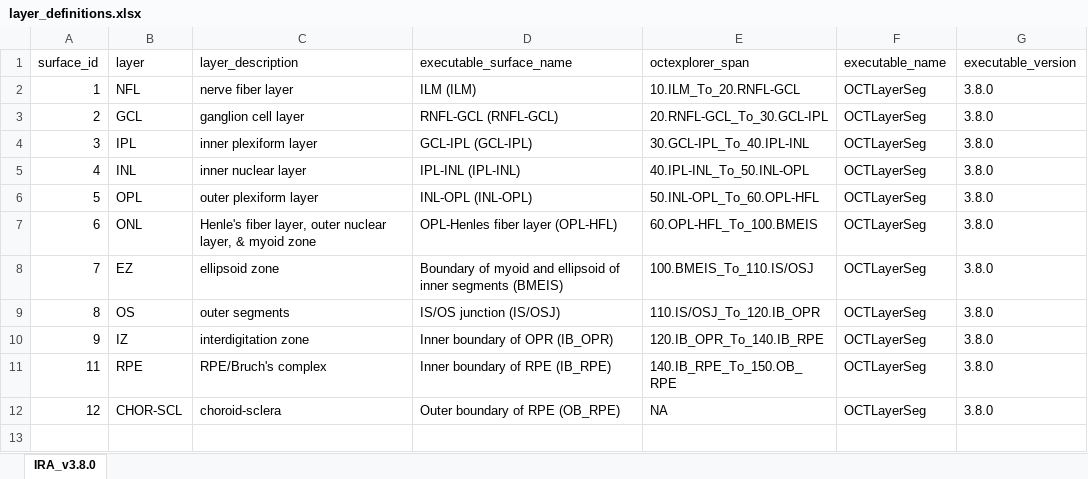
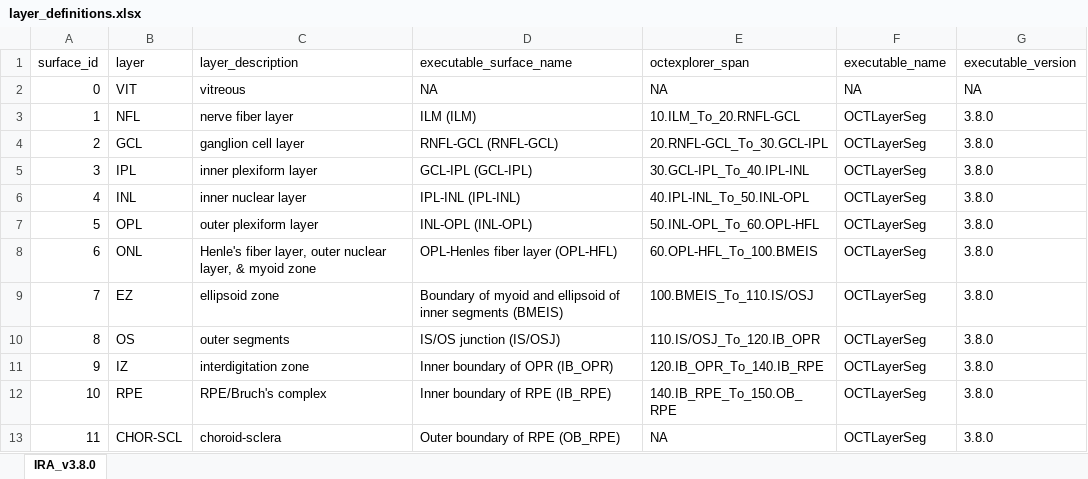
Before and after one commit to barefootbiology/heyexr, an Excel workbook: data-raw/layer_definitions.xlsx, sheet IRA_v3.8.0, drawn as a sheet; values as stored, in another font and other column widths than the file's, no borders; table styles not drawn; addresses are those after the commit; the diff names each change by its address in the sheet, - before the commit and + after, or states it on an @@ line.

Commit message:
Changed numbering of layers. Added vitreous as a layer.

```diff
--- a/data-raw/layer_definitions.xlsx (sheet IRA_v3.8.0)
+++ b/data-raw/layer_definitions.xlsx (sheet IRA_v3.8.0)
+row 2: 0 | VIT | vitreous | NA | NA | NA | NA
-A12 (surface_id): 11
+A12 (surface_id): 10
-A13 (surface_id): 12
+A13 (surface_id): 11
```
Also changed, not shown: 2 other files.
